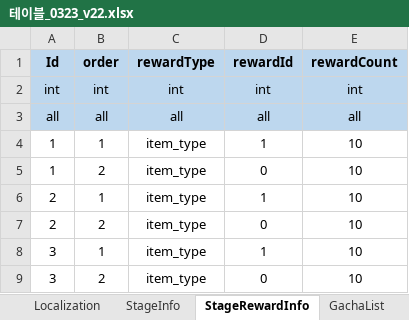
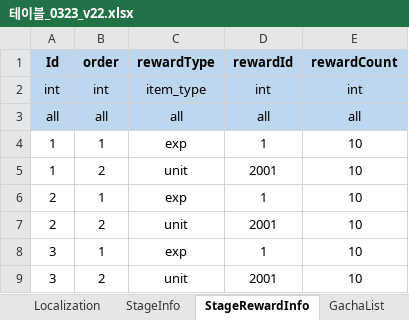
Before and after one commit to david0305mc/TowerDefense, an Excel workbook: ExcelToCSV/SrcFolder/테이블_0323_v22.xlsx, sheet StageRewardInfo, drawn as a sheet; values as stored, in another font and other column widths than the file's, no borders; the diff names each change by its address in the sheet, - before the commit and + after, or states it on an @@ line.

```diff
--- a/ExcelToCSV/SrcFolder/테이블_0323_v22.xlsx (sheet StageRewardInfo)
+++ b/ExcelToCSV/SrcFolder/테이블_0323_v22.xlsx (sheet StageRewardInfo)
-C2 (rewardType): int
+C2 (rewardType): item_type
-C4 (rewardType): item_type
+C4 (rewardType): exp
-C5 (rewardType): item_type
+C5 (rewardType): unit
-D5 (rewardId): 0
+D5 (rewardId): 2001
-C6 (rewardType): item_type
+C6 (rewardType): exp
-C7 (rewardType): item_type
+C7 (rewardType): unit
-D7 (rewardId): 0
+D7 (rewardId): 2001
-C8 (rewardType): item_type
+C8 (rewardType): exp
-C9 (rewardType): item_type
+C9 (rewardType): unit
-D9 (rewardId): 0
+D9 (rewardId): 2001
```
Also changed, not shown: 1 other file.
